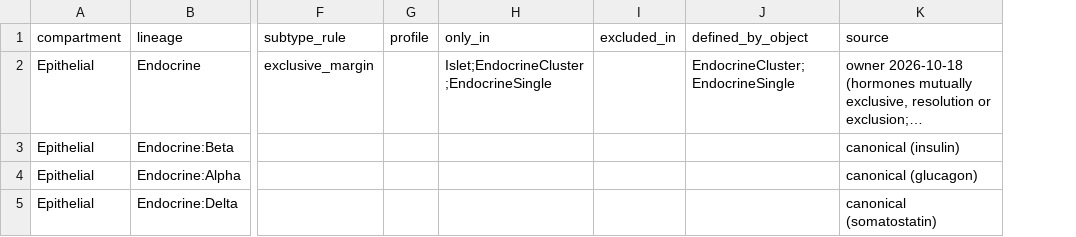
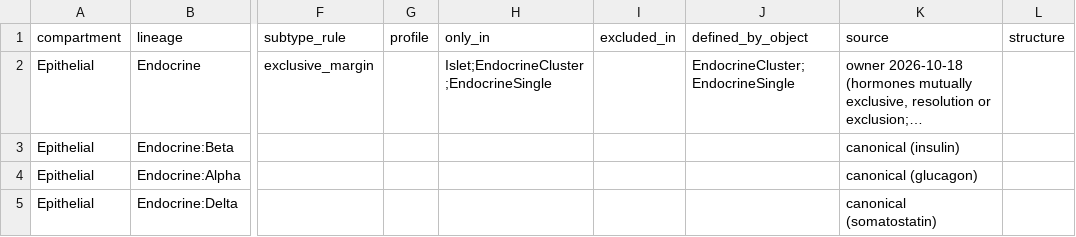
Before and after one commit to smith6jt-cop/Islet-Explorer, a CSV file: scripts/uniform/typing/registry/codex-uniform-32__pancreas__labels.csv, drawn as a sheet; only a part is shown, gaps mark what is left out; long unchanged cells end in …; the diff covers the shown part only; the diff names each change by its address in the sheet, - before the commit and + after, or states it on an @@ line.

```diff
--- a/scripts/uniform/typing/registry/codex-uniform-32__pancreas__labels.csv
+++ b/scripts/uniform/typing/registry/codex-uniform-32__pancreas__labels.csv
+column L (structure), empty
```
Also changed, not shown: 3 added rows and 2 edited cells elsewhere in this file, scripts/uniform/typing/registry/codex-uniform-32__pancreas__constants.csv, 3 other files.
